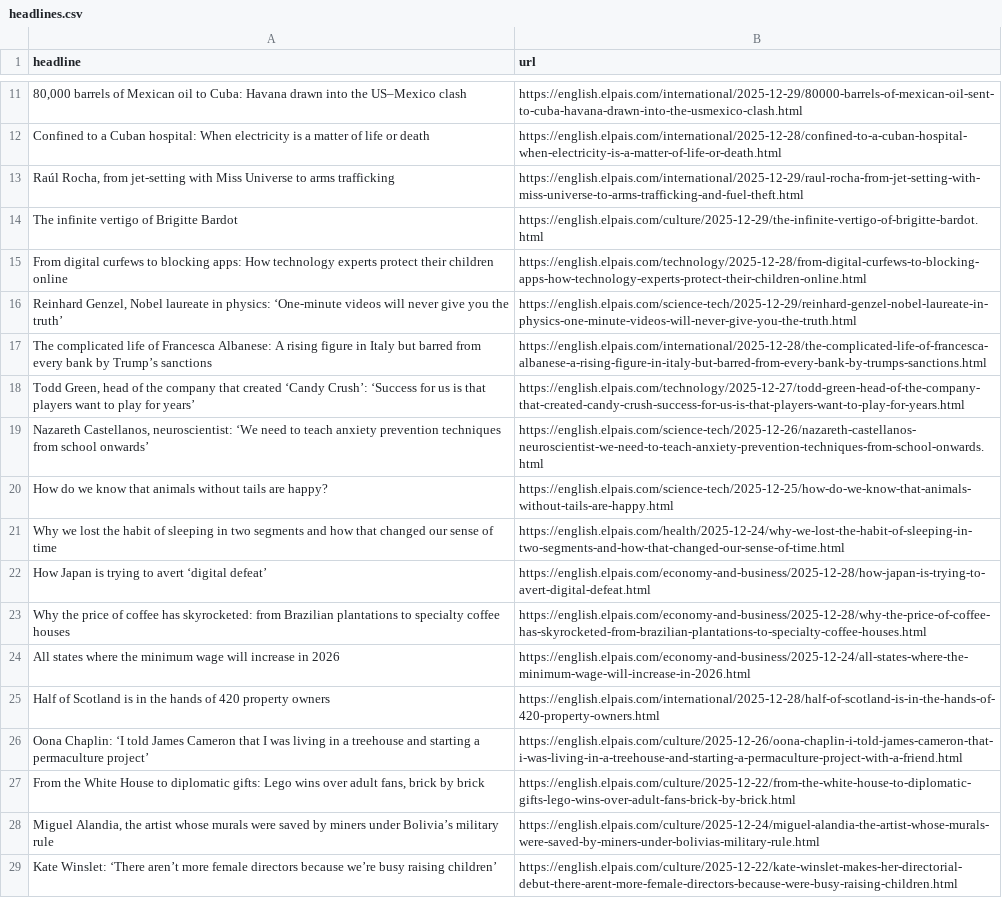
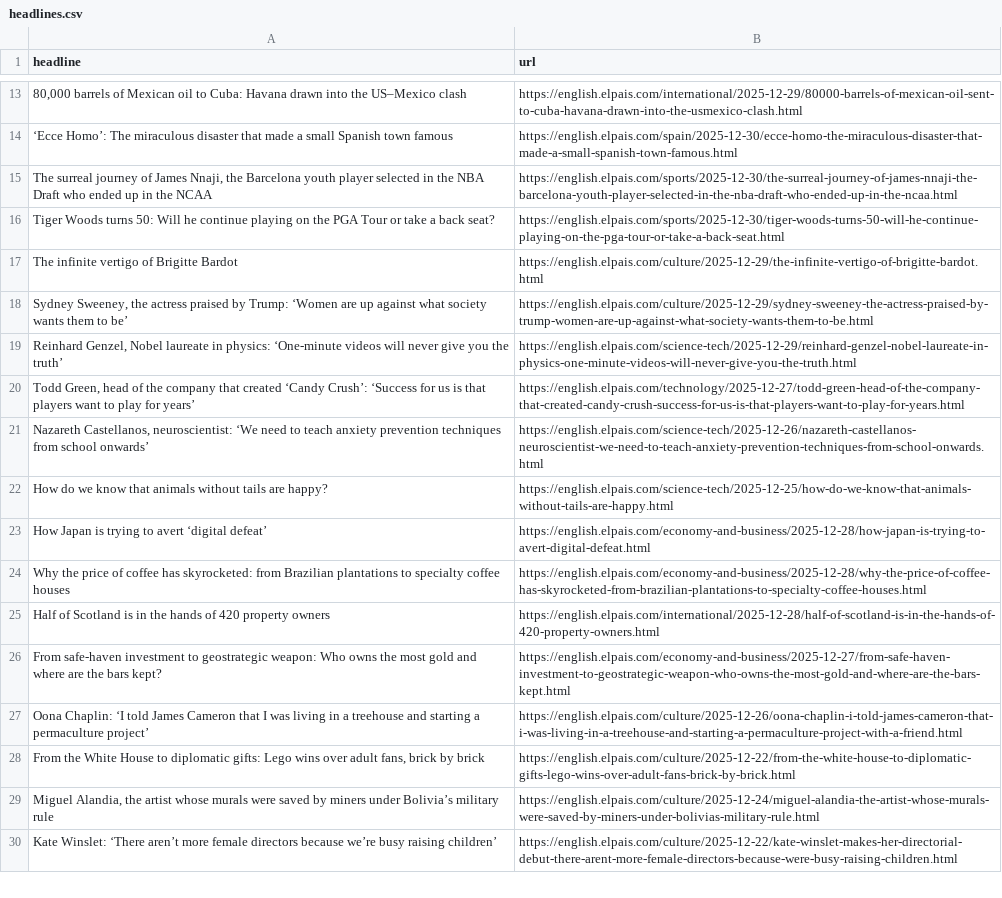
Before and after one commit to shivangibishnoi/github-autoscraper, a CSV file: headlines.csv, drawn as a sheet; only a part is shown, gaps mark what is left out; removed rows and columns are numbered as before the commit, all else as after; the diff covers the shown part only; the diff names each change by its address in the sheet, - before the commit and + after, or states it on an @@ line.

```diff
--- a/headlines.csv
+++ b/headlines.csv
@@ row 12 moved to row 39: Confined to a Cuban hospital: When elect… @@
-row 13: Raúl Rocha, from jet-setting with Miss Universe to arms trafficking | https://english.elpais.com/international/2025-12-29/raul-rocha-from-jet-setting-with-miss-universe-to-arms-trafficking-and-fuel-theft.html
+row 14: ‘Ecce Homo’: The miraculous disaster that made a small Spanish town famous | https://english.elpais.com/spain/2025-12-30/ecce-homo-the-miraculous-disaster-that-made-a-small-spanish-town-famous.html
+row 15: The surreal journey of James Nnaji, the Barcelona youth player selected in the NBA Draft who ended up in the NCAA | https://english.elpais.com/sports/2025-12-30/the-surreal-journey-of-james-nnaji-the-barcelona-youth-player-selected-in-the-nba-draft-who-ended-up-in-the-ncaa.html
+row 16: Tiger Woods turns 50: Will he continue playing on the PGA Tour or take a back seat? | https://english.elpais.com/sports/2025-12-30/tiger-woods-turns-50-will-he-continue-playing-on-the-pga-tour-or-take-a-back-seat.html
@@ row 15 moved to row 32: From digital curfews to blocking apps: H… @@
@@ row 7 moved to row 18: Sydney Sweeney, the actress praised by T… @@
-row 17: The complicated life of Francesca Albanese: A rising figure in Italy but barred from every bank by Trump’s sanctions | https://english.elpais.com/international/2025-12-28/the-complicated-life-of-francesca-albanese-a-rising-figure-in-italy-but-barred-from-every-bank-by-trumps-sanctions.html
-row 21: Why we lost the habit of sleeping in two segments and how that changed our sense of time | https://english.elpais.com/health/2025-12-24/why-we-lost-the-habit-of-sleeping-in-two-segments-and-how-that-changed-our-sense-of-time.html
-row 24: All states where the minimum wage will increase in 2026 | https://english.elpais.com/economy-and-business/2025-12-24/all-states-where-the-minimum-wage-will-increase-in-2026.html
+row 26: From safe-haven investment to geostrategic weapon: Who owns the most gold and where are the bars kept? | https://english.elpais.com/economy-and-business/2025-12-27/from-safe-haven-investment-to-geostrategic-weapon-who-owns-the-most-gold-and-where-are-the-bars-kept.html
```
Also changed, not shown: 10 added rows, 9 removed rows and 1 moved row elsewhere in this file.
